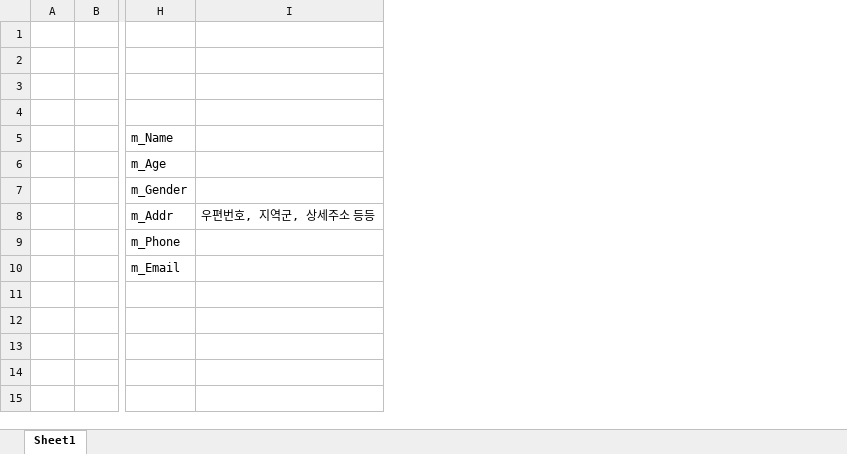
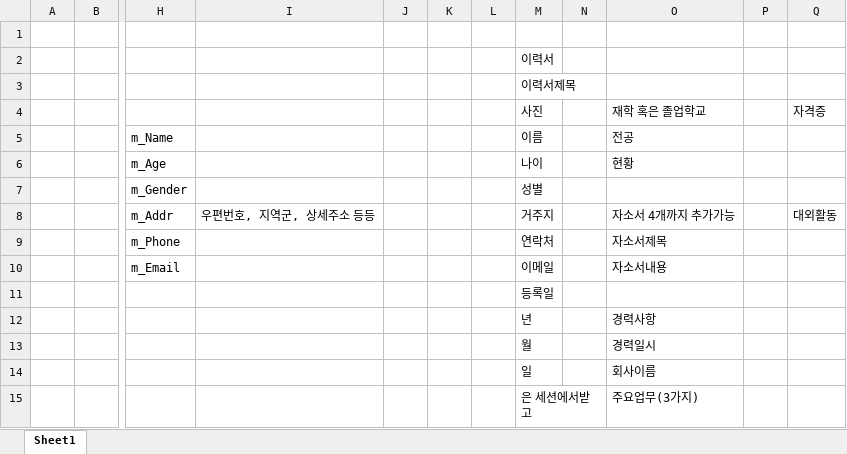
Before and after one commit to Dochiwai/Public-Project, an Excel workbook: guitar/tableMenu.xlsx, sheet Sheet1, drawn as a sheet; only a part is shown, gaps mark what is left out; values as stored, in another font and other column widths than the file's, no borders; rows hold the shown columns only; the diff names each change by its address in the sheet, - before the commit and + after, or states it on an @@ line.

```diff
--- a/guitar/tableMenu.xlsx (sheet Sheet1)
+++ b/guitar/tableMenu.xlsx (sheet Sheet1)
+column J, empty
+column K, empty
+column L, empty
+column M, rows 2-10: 이력서 | 이력서제목 | 사진 | 이름 | 나이 | 성별 | 거주지 | 연락처 | 이메일
+column N, empty
+column O, rows 4-10: 재학 혹은 졸업학교 | 전공 | 현황 |  | 자소서 4개까지 추가가능 | 자소서제목 | 자소서내용
+column P, empty
+column Q, rows 4-8: 자격증 |  |  |  | 대외활동
-row 4: (empty)
+row 4:  |  |  |  |  |  |  | 사진 |  | 재학 혹은 졸업학교 |  | 자격증
+row 11:  |  |  |  |  |  |  | 등록일
+row 12:  |  |  |  |  |  |  | 년 |  | 경력사항
+row 13:  |  |  |  |  |  |  | 월 |  | 경력일시
+row 14:  |  |  |  |  |  |  | 일 |  | 회사이름
+row 15:  |  |  |  |  |  |  | 은 세션에서받고 |  | 주요업무(3가지)
```
Also changed, not shown: 3 other files.
